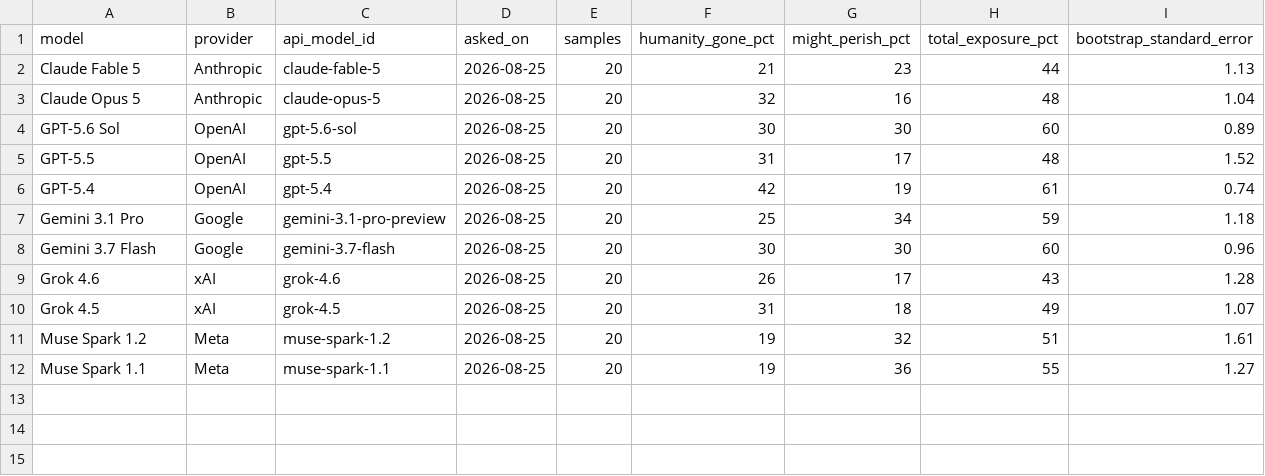
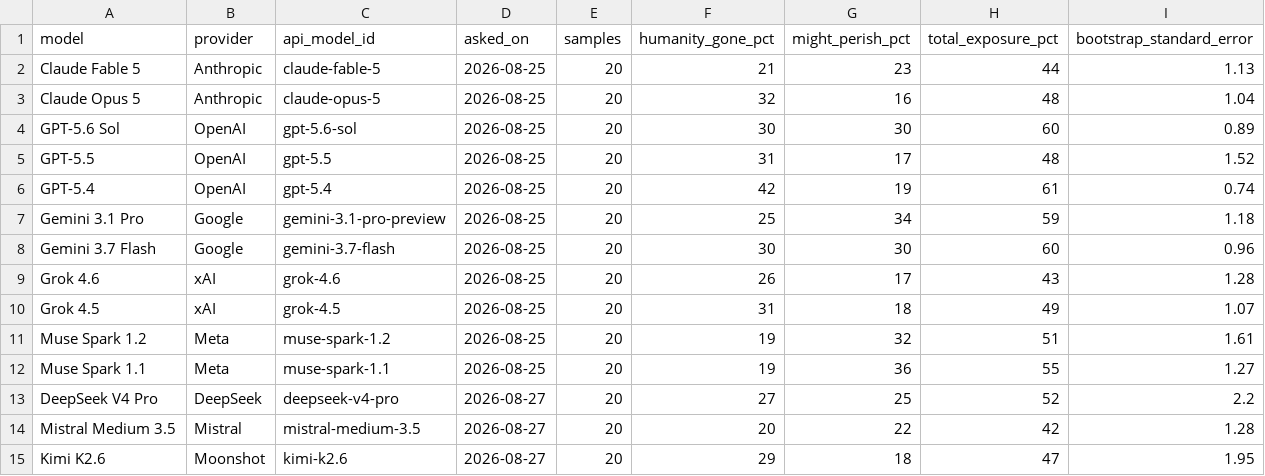
Before and after one commit to toddsherman/MachineFutures, a CSV file: data/exposure.csv, drawn as a sheet; the diff names each change by its address in the sheet, - before the commit and + after, or states it on an @@ line.

```diff
--- a/data/exposure.csv
+++ b/data/exposure.csv
+row 13: DeepSeek V4 Pro | DeepSeek | deepseek-v4-pro | 2026-08-27 | 20 | 27 | 25 | 52 | 2.2
+row 14: Mistral Medium 3.5 | Mistral | mistral-medium-3.5 | 2026-08-27 | 20 | 20 | 22 | 42 | 1.28
+row 15: Kimi K2.6 | Moonshot | kimi-k2.6 | 2026-08-27 | 20 | 29 | 18 | 47 | 1.95
```
Also changed, not shown: data/forecasts.csv, 7 other files.
